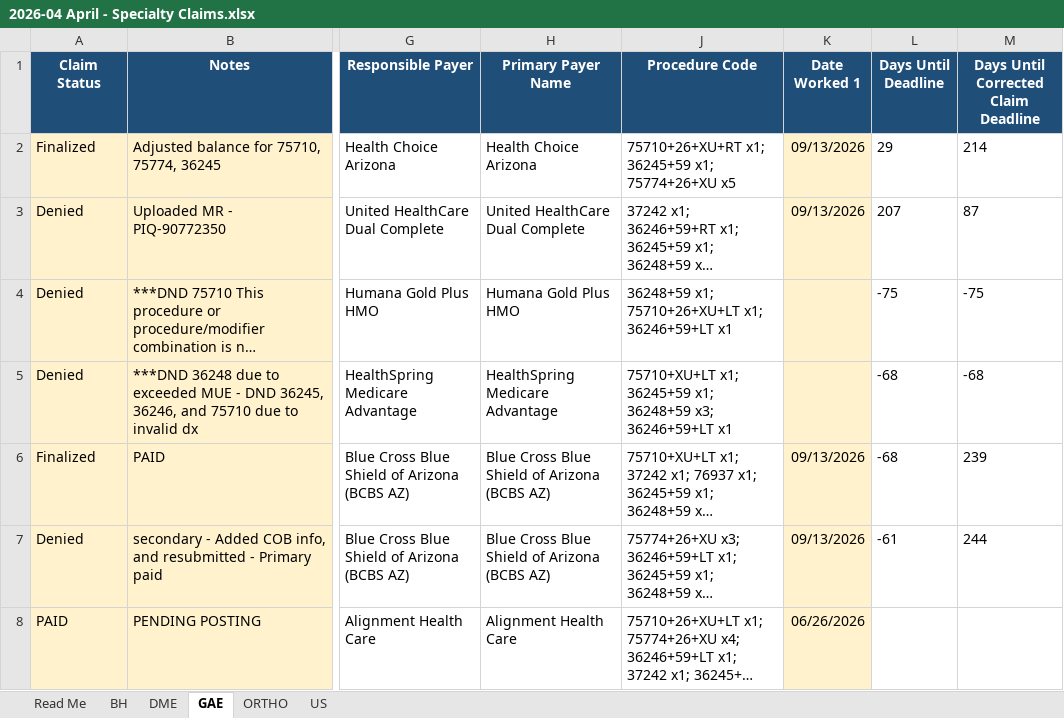
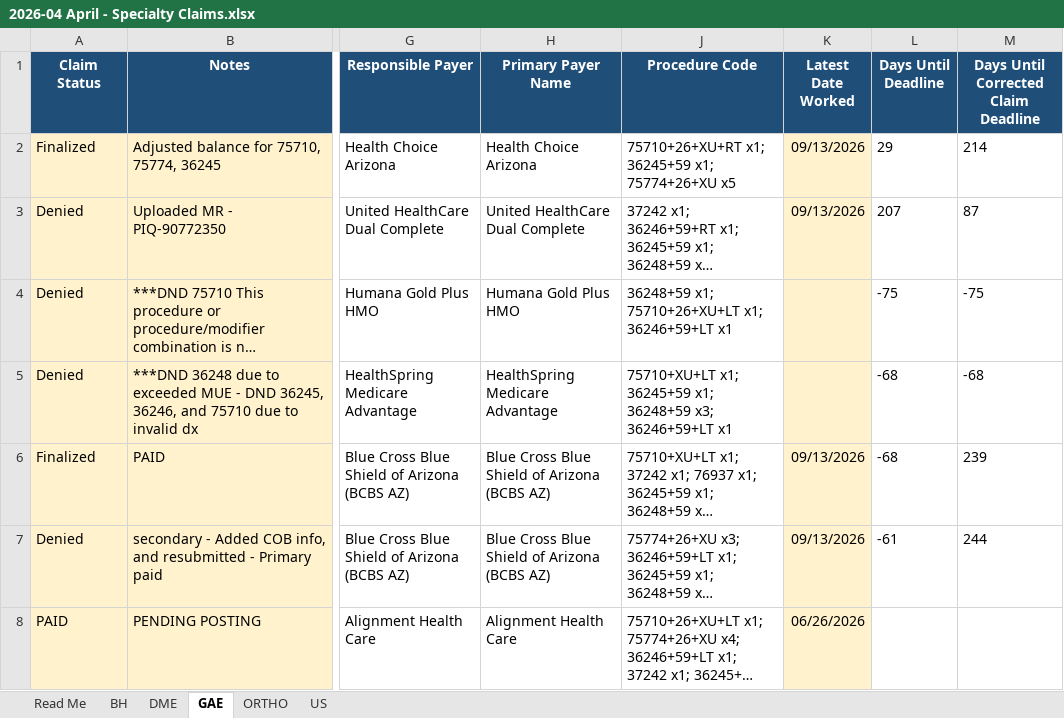
Before and after one commit to LindaMora10/Medical-Billing-Specialties, an Excel workbook: Specialty Claims 2026-S1/2026-04 April - Specialty Claims.xlsx, sheet GAE, drawn as a sheet; only a part is shown, gaps mark what is left out; long unchanged cells end in …; values as stored, in another font and other column widths than the file's, no borders; conditional formats not drawn; the diff names each change by its address in the sheet, - before the commit and + after, or states it on an @@ line.

```diff
--- a/Specialty Claims 2026-S1/2026-04 April - Specialty Claims.xlsx (sheet GAE)
+++ b/Specialty Claims 2026-S1/2026-04 April - Specialty Claims.xlsx (sheet GAE)
-K1: Date Worked 1
+K1: Latest Date Worked
```
Also changed, not shown: sheet Read Me, sheet BH, sheet ORTHO, sheet DME, Specialty Claims 2026-S1/2026-02 February - Specialty Claims.xlsx, Specialty Claims 2026-S1/2026-03 March - Specialty Claims.xlsx, 4 other files.
